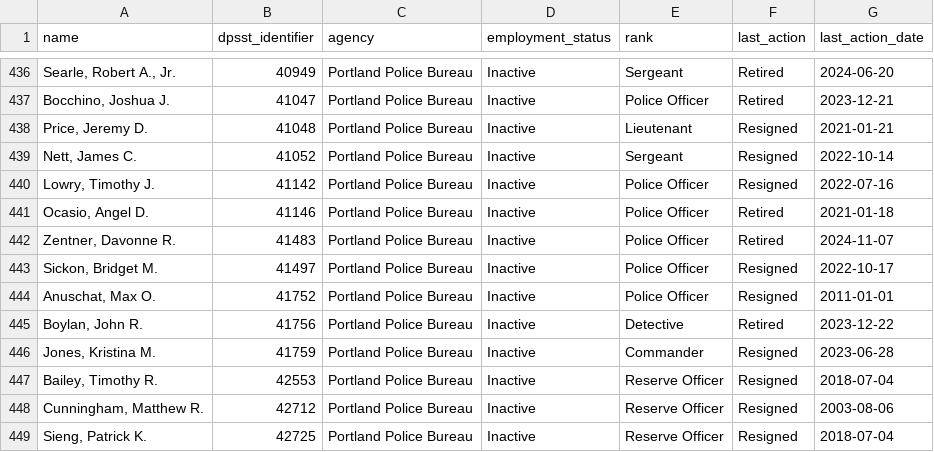
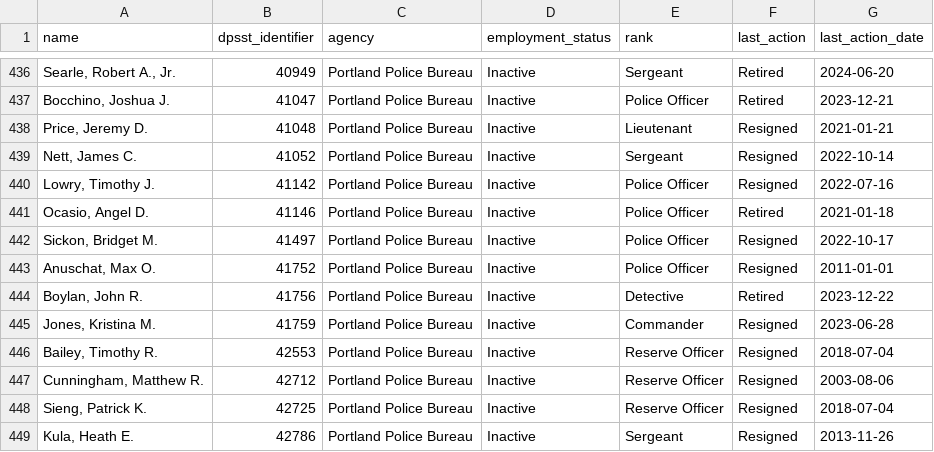
Before and after one commit to PDX-Police-Accountability/dpsst-data, a TSV file: officers/summary/officer-transcripts-inactive.tsv, drawn as a sheet; only a part is shown, gaps mark what is left out; the shorter side is filled out with more unchanged rows.

```diff
--- a/officers/summary/officer-transcripts-inactive.tsv
+++ b/officers/summary/officer-transcripts-inactive.tsv
@@ -441,3 +441,2 @@ Lowry, Timothy J.	41142	Portland Police Bureau	Inactive	Police Officer	Resigned
 Ocasio, Angel D.	41146	Portland Police Bureau	Inactive	Police Officer	Retired	2021-01-18
-Zentner, Davonne R.	41483	Portland Police Bureau	Inactive	Police Officer	Retired	2024-11-07
 Sickon, Bridget M.	41497	Portland Police Bureau	Inactive	Police Officer	Resigned	2022-10-17
```
Also changed, not shown: officers/summary/officer-transcripts.tsv, 54 other files.
